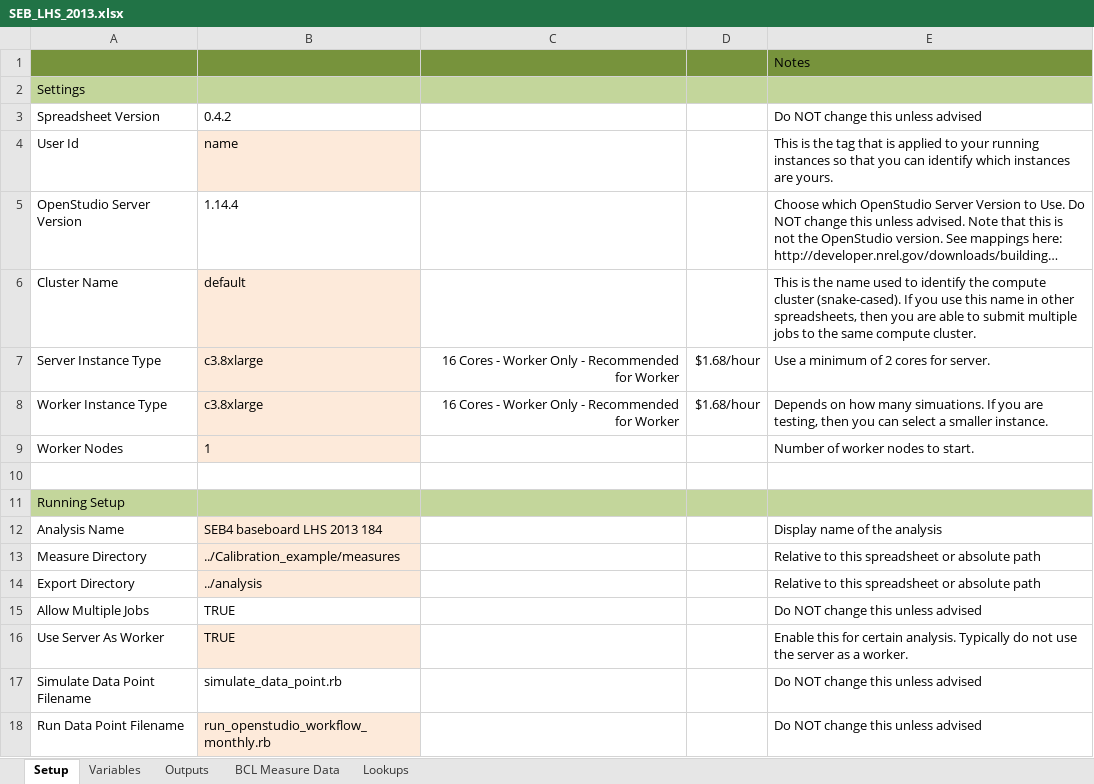
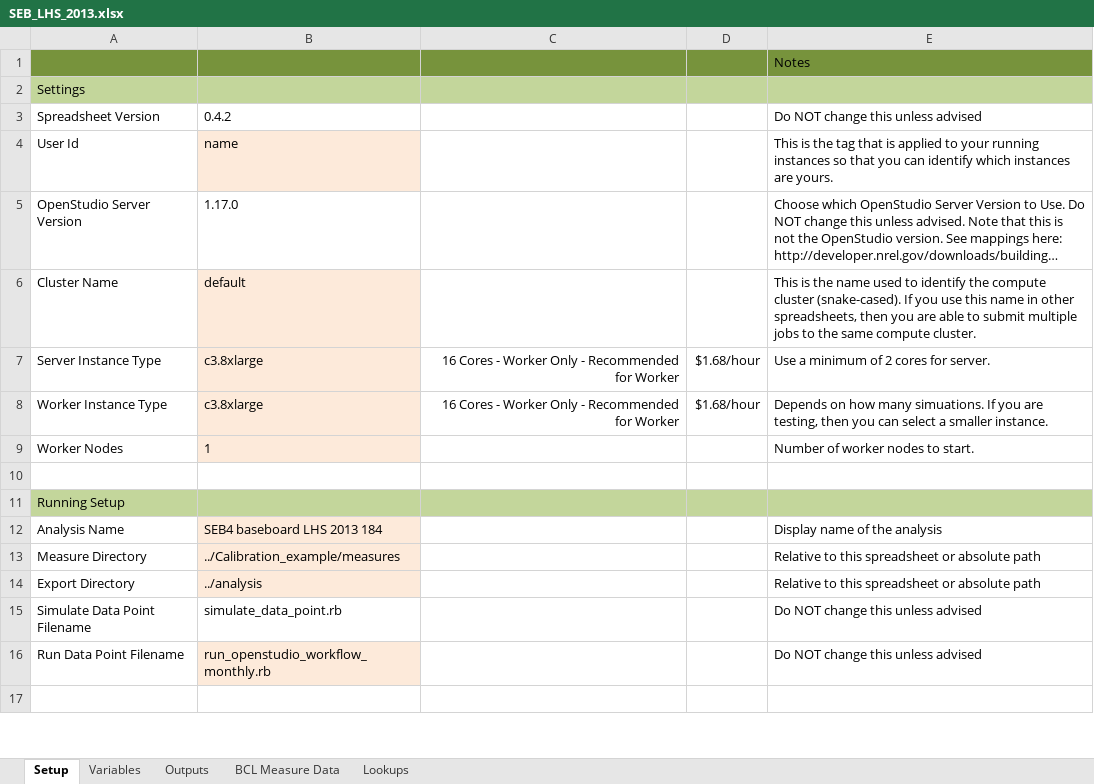
Before and after one commit to NREL/OpenStudio-analysis-spreadsheet, an Excel workbook: projects/SEB_LHS_2013.xlsx, sheet Setup, drawn as a sheet; only a part is shown; the shorter side is filled out with more unchanged rows; long unchanged cells end in …; values as stored, in another font and other column widths than the file's, no borders; the diff names each change by its address in the sheet, - before the commit and + after, or states it on an @@ line.

```diff
--- a/projects/SEB_LHS_2013.xlsx (sheet Setup)
+++ b/projects/SEB_LHS_2013.xlsx (sheet Setup)
-B5: 1.14.4
+B5: 1.17.0
-row 15: Allow Multiple Jobs | TRUE |  |  | Do NOT change this unless advised
-row 16: Use Server As Worker | TRUE |  |  | Enable this for certain analysis. Typically do not use the server as a worker.
```
Also changed, not shown: projects/SEB_Morris_2013.xlsx, projects/SEB_calibration_NSGA_2013.xlsx, 7 other files.
